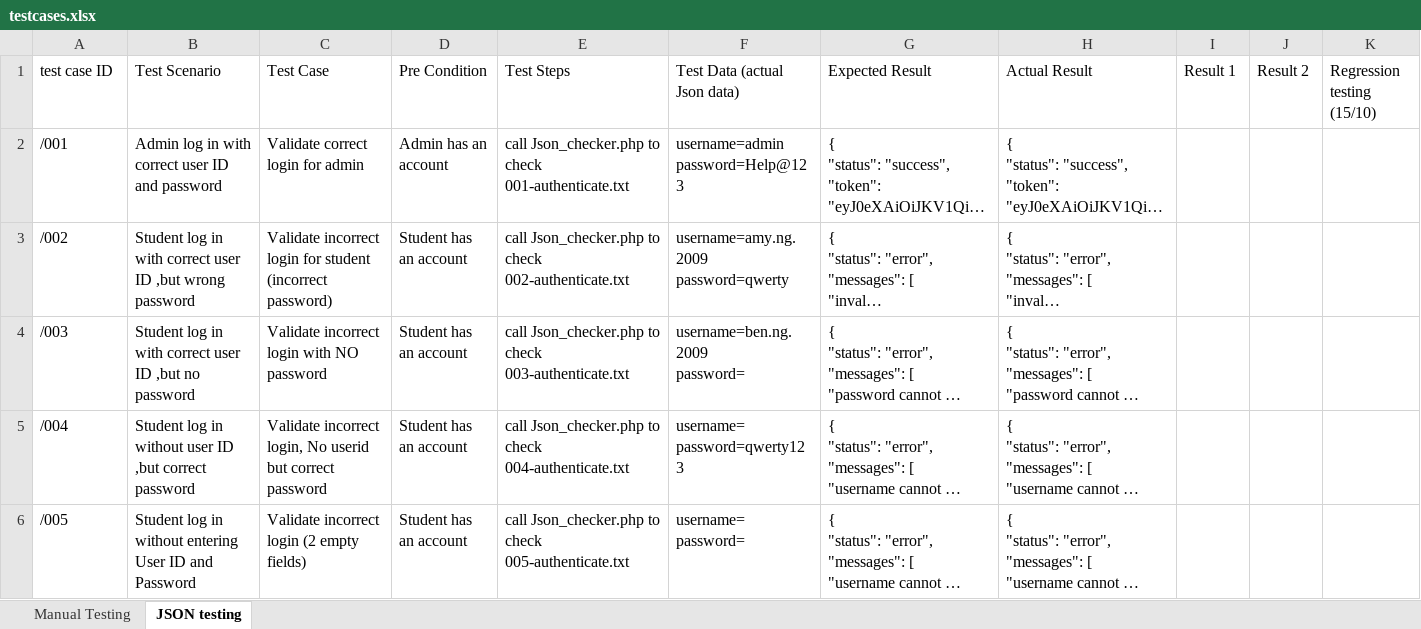
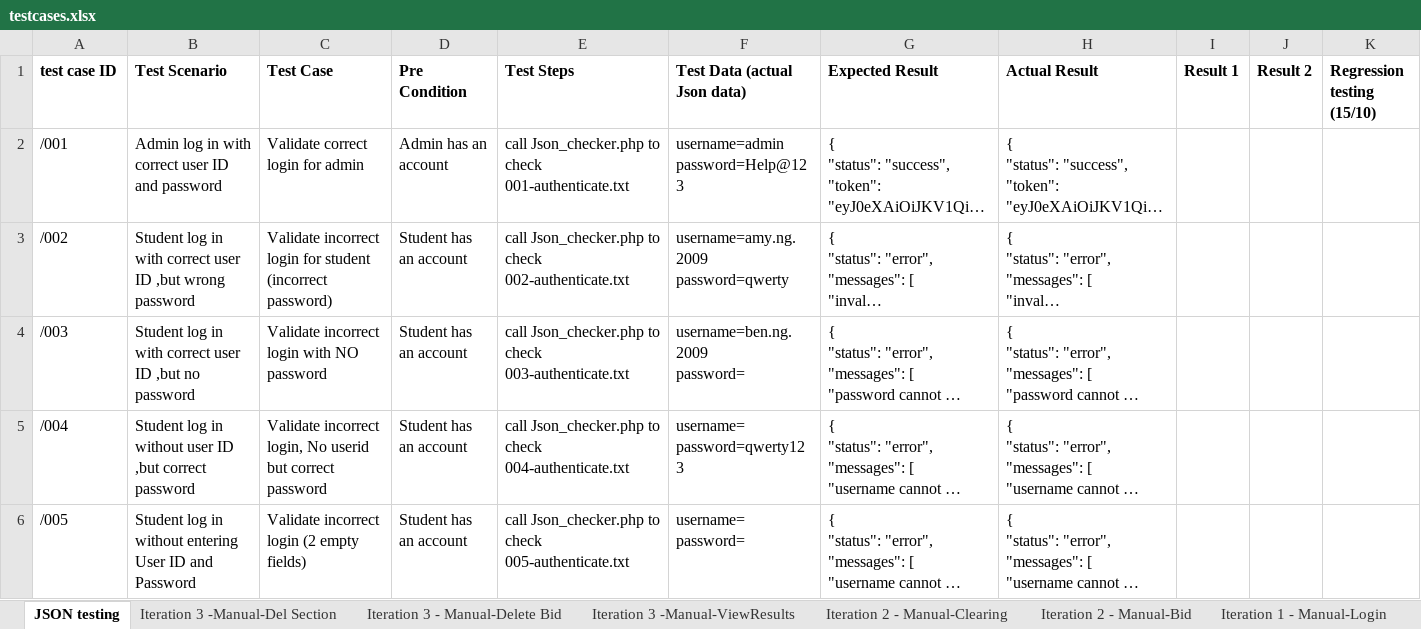
Before and after one commit to one-ice/IS212-Software-Project-Management, an Excel workbook: testing/testcases.xlsx, sheet JSON testing, drawn as a sheet; only a part is shown; long unchanged cells end in …; values as stored, in another font and other column widths than the file's, no borders; the diff names each change by its address in the sheet, - before the commit and + after, or states it on an @@ line.

Commit message:
Update testcases.xlsx
Rename excel sheets and rearrange test cases

```diff
--- a/testing/testcases.xlsx (sheet JSON testing)
+++ b/testing/testcases.xlsx (sheet JSON testing)
-sheet tab: Manual Testing
+sheet tab: Iteration 3 -Manual-Del Section
+sheet tab: Iteration 3 - Manual-Delete Bid
+sheet tab: Iteration 3 -Manual-ViewResults
+sheet tab: Iteration 2 - Manual-Clearing
+sheet tab: Iteration 2 - Manual-Bid
+sheet tab: Iteration 1 - Manual-Login
-A1:K1 bold: off
+A1:K1 bold: on
```
Also changed, not shown: other sheet tabs.
